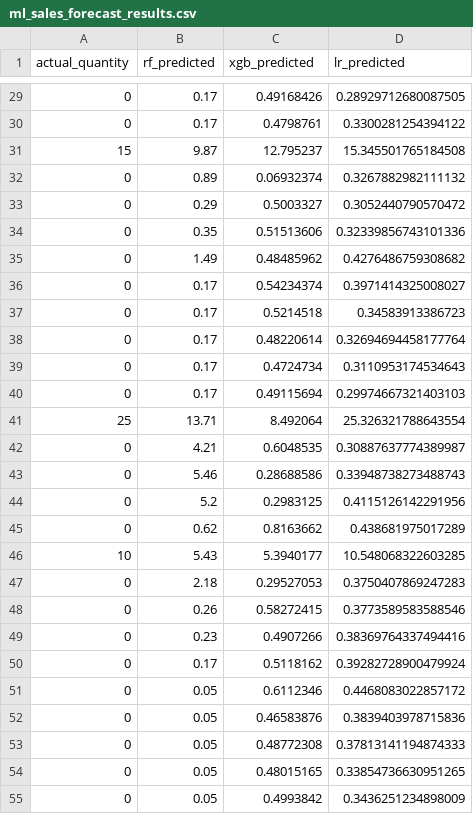
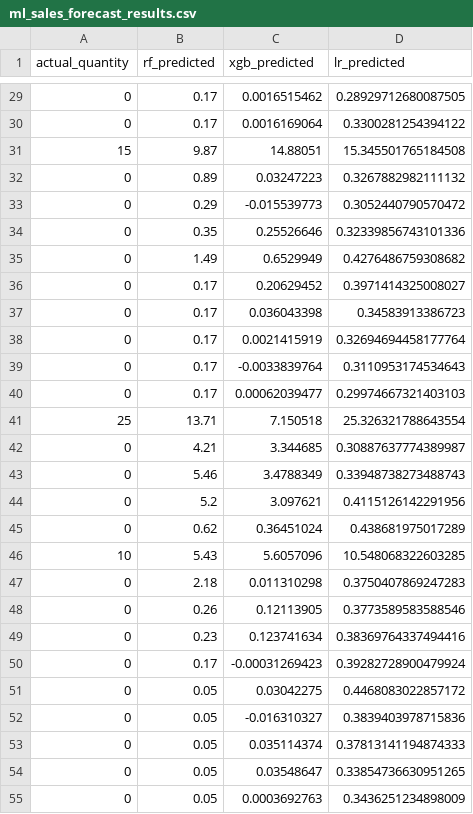
Before and after one commit to BernaUzunoglu/Sales_Prediction_Project, a CSV file: src/models/model_results/ml_sales_forecast_results.csv, drawn as a sheet; only a part is shown, gaps mark what is left out; the diff covers the shown part only.

```diff
--- a/src/models/model_results/ml_sales_forecast_results.csv
+++ b/src/models/model_results/ml_sales_forecast_results.csv
@@ -29,27 +29,27 @@ actual_quantity,rf_predicted,xgb_predicted,lr_predicted
-0,0.17,0.49168426,0.28929712680087505
-0,0.17,0.4798761,0.3300281254394122
-15,9.87,12.795237,15.345501765184508
-0,0.89,0.06932374,0.3267882982111132
-0,0.29,0.5003327,0.3052440790570472
-0,0.35,0.51513606,0.32339856743101336
-0,1.49,0.48485962,0.4276486759308682
-0,0.17,0.54234374,0.3971414325008027
-0,0.17,0.5214518,0.34583913386723
-0,0.17,0.48220614,0.32694694458177764
-0,0.17,0.4724734,0.3110953174534643
-0,0.17,0.49115694,0.29974667321403103
-25,13.71,8.492064,25.326321788643554
-0,4.21,0.6048535,0.30887637774389987
-0,5.46,0.28688586,0.33948738273488743
-0,5.2,0.2983125,0.4115126142291956
-0,0.62,0.8163662,0.438681975017289
-10,5.43,5.3940177,10.548068322603285
-0,2.18,0.29527053,0.3750407869247283
-0,0.26,0.58272415,0.3773589583588546
-0,0.23,0.4907266,0.38369764337494416
-0,0.17,0.5118162,0.39282728900479924
-0,0.05,0.6112346,0.4468083022857172
-0,0.05,0.46583876,0.3839403978715836
-0,0.05,0.48772308,0.37813141194874333
-0,0.05,0.48015165,0.33854736630951265
-0,0.05,0.4993842,0.3436251234898009
+0,0.17,0.0016515462,0.28929712680087505
+0,0.17,0.0016169064,0.3300281254394122
+15,9.87,14.88051,15.345501765184508
+0,0.89,0.03247223,0.3267882982111132
+0,0.29,-0.015539773,0.3052440790570472
+0,0.35,0.25526646,0.32339856743101336
+0,1.49,0.6529949,0.4276486759308682
+0,0.17,0.20629452,0.3971414325008027
+0,0.17,0.036043398,0.34583913386723
+0,0.17,0.0021415919,0.32694694458177764
+0,0.17,-0.0033839764,0.3110953174534643
+0,0.17,0.00062039477,0.29974667321403103
+25,13.71,7.150518,25.326321788643554
+0,4.21,3.344685,0.30887637774389987
+0,5.46,3.4788349,0.33948738273488743
+0,5.2,3.097621,0.4115126142291956
+0,0.62,0.36451024,0.438681975017289
+10,5.43,5.6057096,10.548068322603285
+0,2.18,0.011310298,0.3750407869247283
+0,0.26,0.12113905,0.3773589583588546
+0,0.23,0.123741634,0.38369764337494416
+0,0.17,-0.00031269423,0.39282728900479924
+0,0.05,0.03042275,0.4468083022857172
+0,0.05,-0.016310327,0.3839403978715836
+0,0.05,0.035114374,0.37813141194874333
+0,0.05,0.03548647,0.33854736630951265
+0,0.05,0.0003692763,0.3436251234898009
```
Also changed, not shown: 108 edited cells elsewhere in this file, 20 other files.
